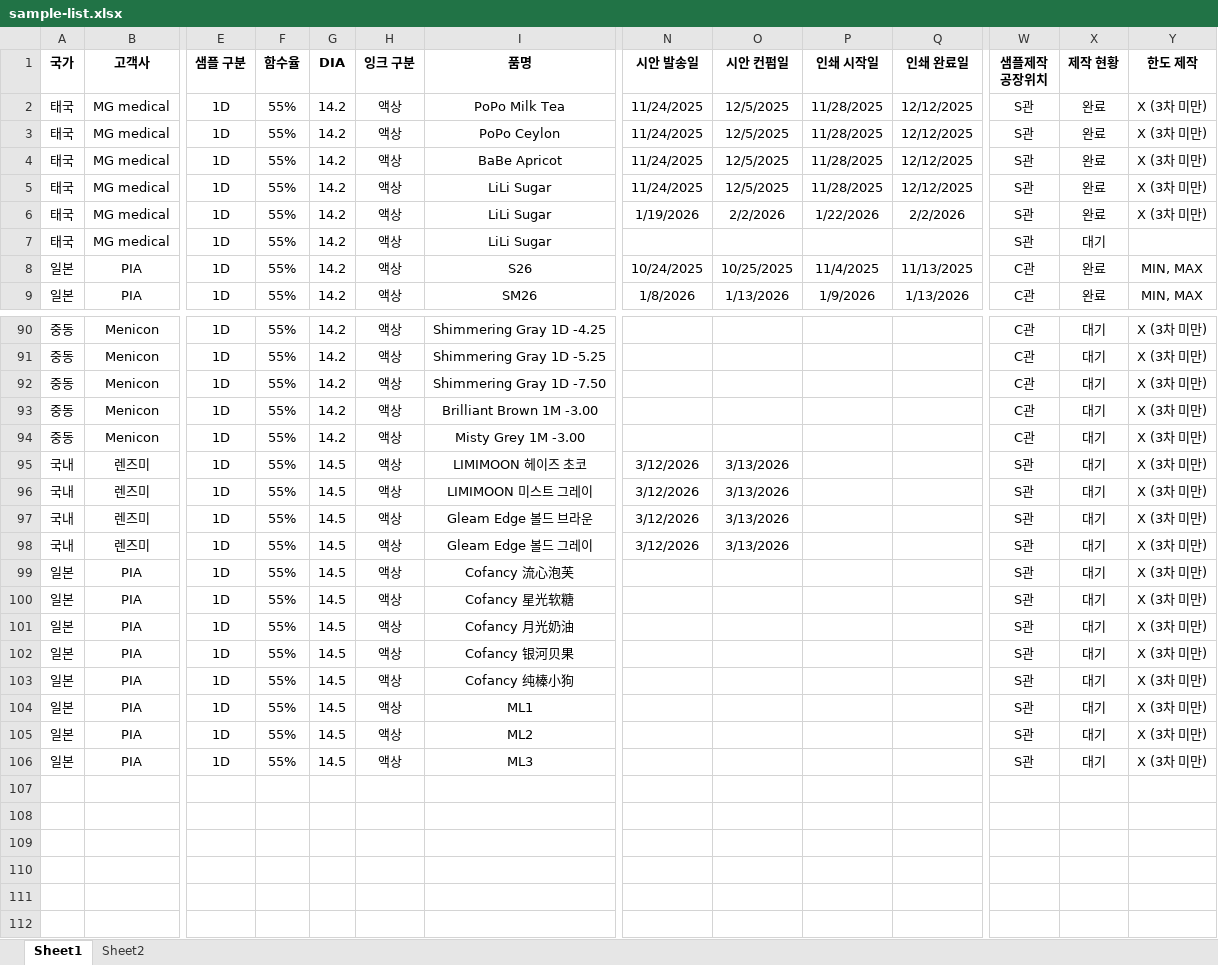
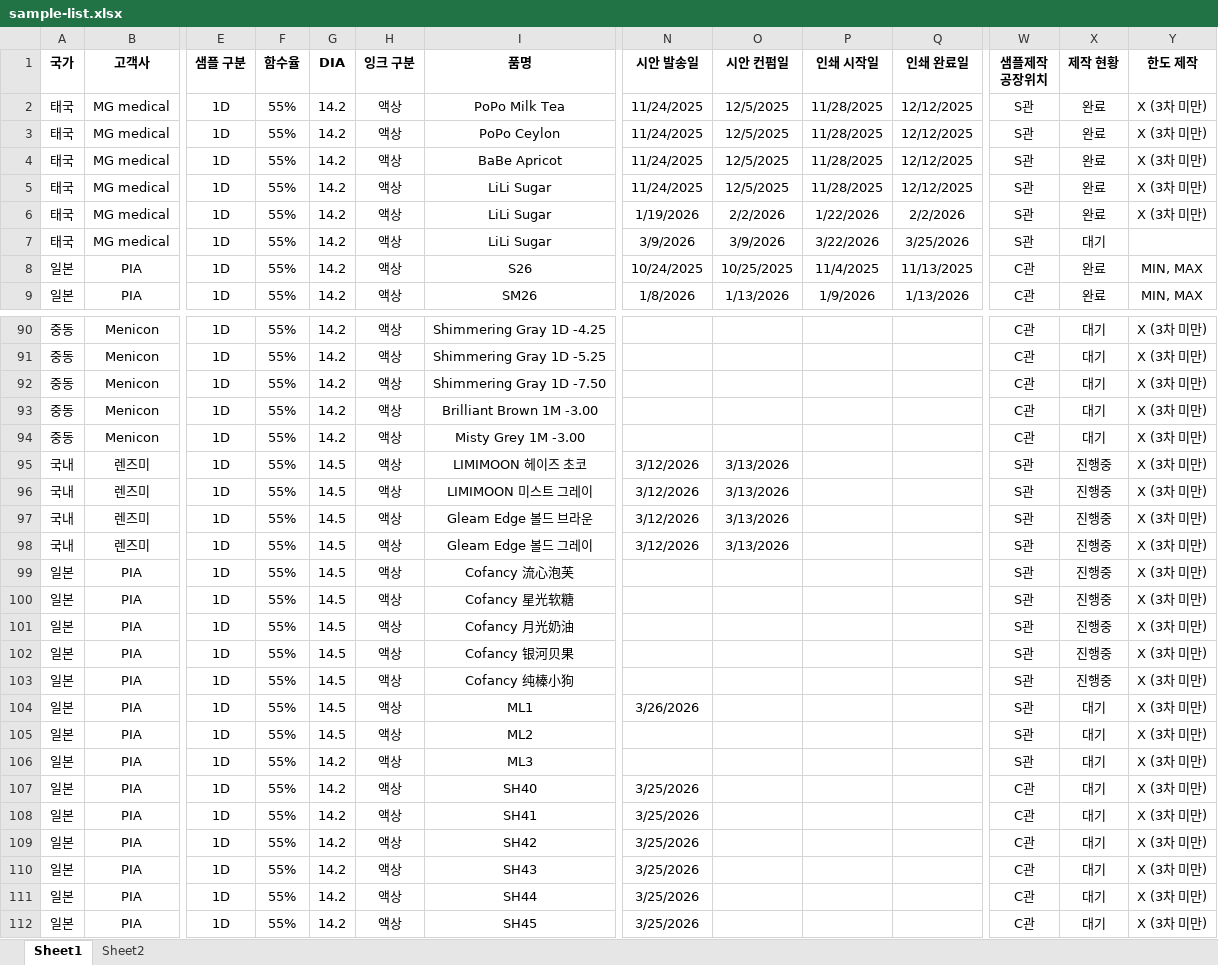
Before and after one commit to interojodesign/sample_list, an Excel workbook: sample-list.xlsx, sheet Sheet1, drawn as a sheet; only a part is shown, gaps mark what is left out; values as stored, in another font and other column widths than the file's, no borders; conditional formats not drawn; rows hold the shown columns only; the diff names each change by its address in the sheet, - before the commit and + after, or states it on an @@ line.

```diff
--- a/sample-list.xlsx (sheet Sheet1)
+++ b/sample-list.xlsx (sheet Sheet1)
-N7 (시안 발송일): (empty)
+N7 (시안 발송일): 3/9/2026
-O7 (시안 컨펌일): (empty)
+O7 (시안 컨펌일): 3/9/2026
-P7 (인쇄 시작일): (empty)
+P7 (인쇄 시작일): 3/22/2026
-Q7 (인쇄 완료일): (empty)
+Q7 (인쇄 완료일): 3/25/2026
-X95:X103 (제작 현황): 대기
+X95:X103 (제작 현황): 진행중
-N104 (시안 발송일): (empty)
+N104 (시안 발송일): 3/26/2026
-G106 (DIA): 14.5
+G106 (DIA): 14.2
+row 107: 일본 | PIA | 1D | 55% | 14.2 | 액상 | SH40 | 3/25/2026 |  |  |  | C관 | 대기 | X (3차 미만)
+row 108: 일본 | PIA | 1D | 55% | 14.2 | 액상 | SH41 | 3/25/2026 |  |  |  | C관 | 대기 | X (3차 미만)
+row 109: 일본 | PIA | 1D | 55% | 14.2 | 액상 | SH42 | 3/25/2026 |  |  |  | C관 | 대기 | X (3차 미만)
+row 110: 일본 | PIA | 1D | 55% | 14.2 | 액상 | SH43 | 3/25/2026 |  |  |  | C관 | 대기 | X (3차 미만)
+row 111: 일본 | PIA | 1D | 55% | 14.2 | 액상 | SH44 | 3/25/2026 |  |  |  | C관 | 대기 | X (3차 미만)
+row 112: 일본 | PIA | 1D | 55% | 14.2 | 액상 | SH45 | 3/25/2026 |  |  |  | C관 | 대기 | X (3차 미만)
```
